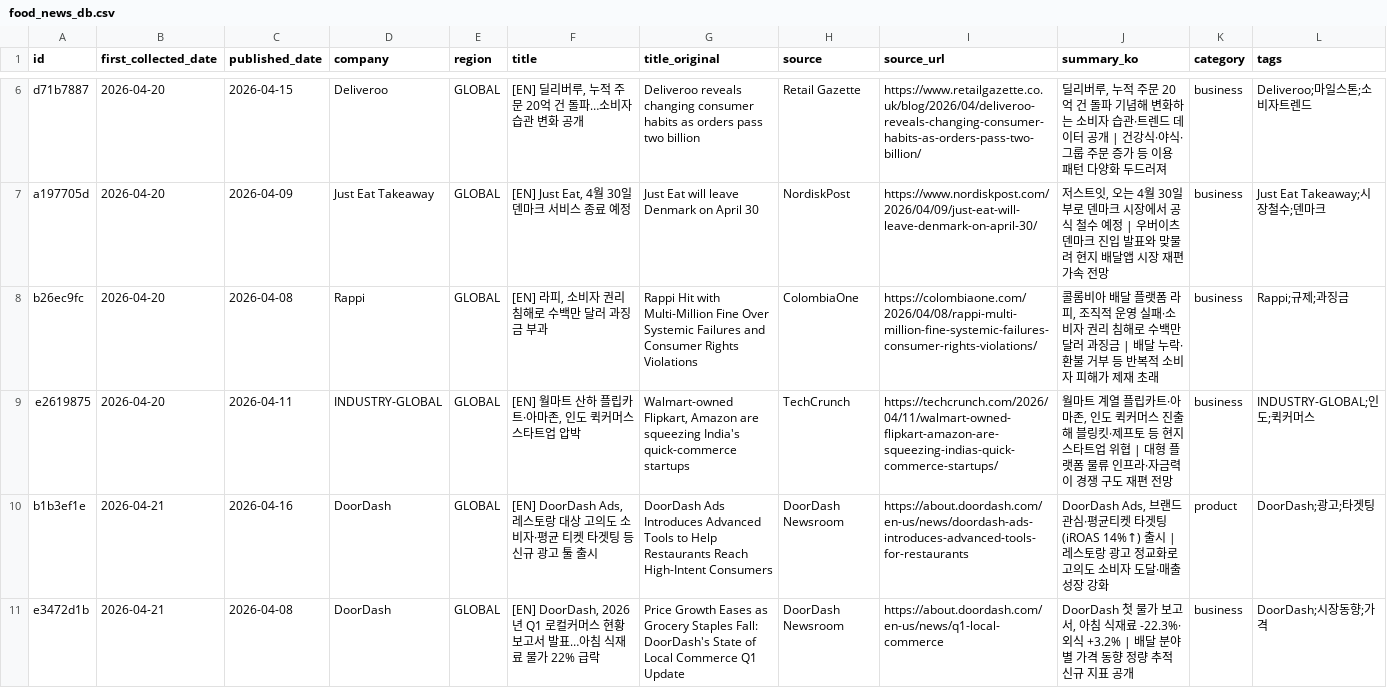
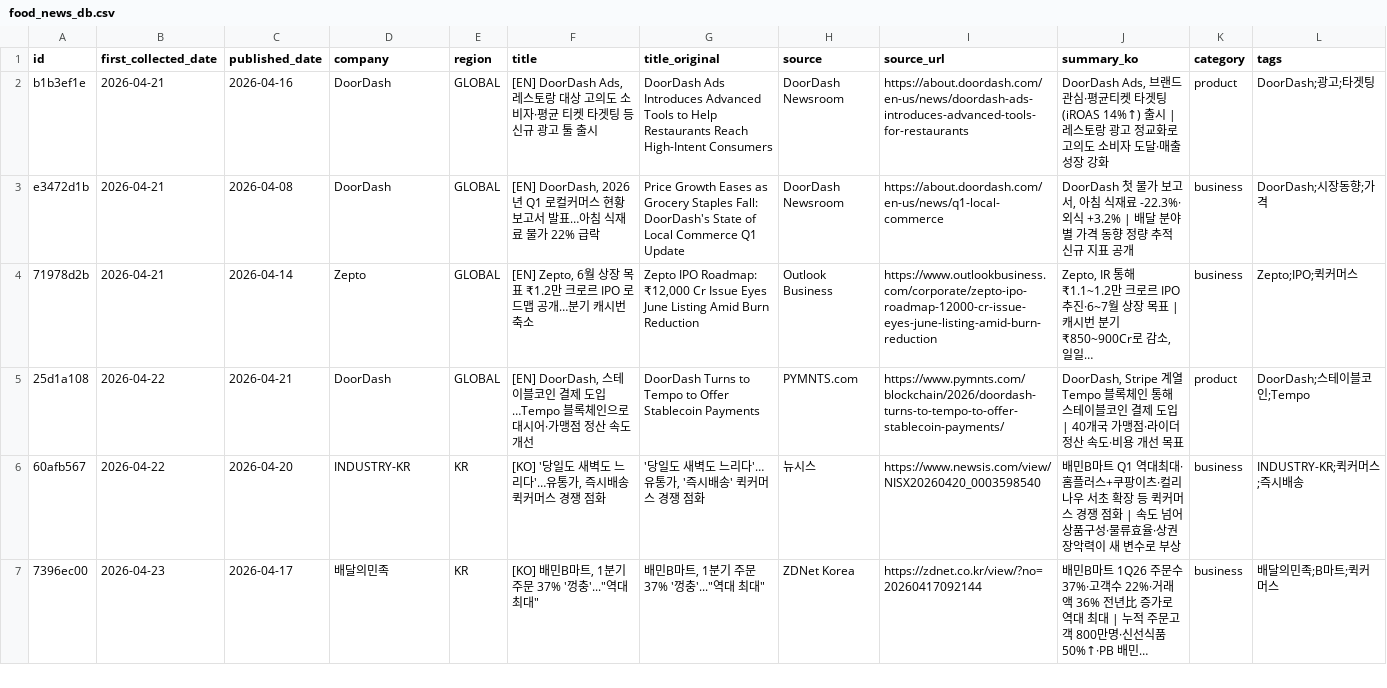
Before and after one commit to mafleur/baemin-product-insight-news-scraping, a CSV file: food_news_db.csv, drawn as a sheet; only a part is shown, gaps mark what is left out; the shorter side is filled out with more unchanged rows; long unchanged cells end in …; the diff covers the shown part only.

```diff
--- a/food_news_db.csv
+++ b/food_news_db.csv
@@ -6,5 +2 @@ id,first_collected_date,published_date,company,region,title,title_original,sourc
-d71b7887,2026-04-20,2026-04-15,Deliveroo,GLOBAL,"[EN] 딜리버루, 누적 주문 20억 건 돌파…소비자 습관 변화 공개",Deliveroo reveals changing consumer habits as orders pass two billion,Retail Gazette,https://www.retailgazette.co.uk/blog/2026/04/deliveroo-reveals-changing-consumer-habits-as-orders-pass-two-billion/,"딜리버루, 누적 주문 20억 건 돌파 기념해 변화하는 소비자 습관·트렌드 데이터 공개 | 건강식·야식·그룹 주문 증가 등 이용 패턴 다양화 두드러져",business,Deliveroo;마일스톤;소비자트렌드
-a197705d,2026-04-20,2026-04-09,Just Eat Takeaway,GLOBAL,"[EN] Just Eat, 4월 30일 덴마크 서비스 종료 예정",Just Eat will leave Denmark on April 30,NordiskPost,https://www.nordiskpost.com/2026/04/09/just-eat-will-leave-denmark-on-april-30/,"저스트잇, 오는 4월 30일부로 덴마크 시장에서 공식 철수 예정 | 우버이츠 덴마크 진입 발표와 맞물려 현지 배달앱 시장 재편 가속 전망",business,Just Eat Takeaway;시장철수;덴마크
-b26ec9fc,2026-04-20,2026-04-08,Rappi,GLOBAL,"[EN] 라피, 소비자 권리 침해로 수백만 달러 과징금 부과",Rappi Hit with Multi-Million Fine Over Systemic Failures and Consumer Rights Violations,ColombiaOne,https://colombiaone.com/2026/04/08/rappi-multi-million-fine-systemic-failures-consumer-rights-violations/,"콜롬비아 배달 플랫폼 라피, 조직적 운영 실패·소비자 권리 침해로 수백만 달러 과징금 | 배달 누락·환불 거부 등 반복적 소비자 피해가 제재 초래",business,Rappi;규제;과징금
-e2619875,2026-04-20,2026-04-11,INDUSTRY-GLOBAL,GLOBAL,"[EN] 월마트 산하 플립카트·아마존, 인도 퀵커머스 스타트업 압박","Walmart-owned Flipkart, Amazon are squeezing India's quick-commerce startups",TechCrunch,https://techcrunch.com/2026/04/11/walmart-owned-flipkart-amazon-are-squeezing-indias-quick-commerce-startups/,"월마트 계열 플립카트·아마존, 인도 퀵커머스 진출해 블링킷·제프토 등 현지 스타트업 위협 | 대형 플랫폼 물류 인프라·자금력이 경쟁 구도 재편 전망",business,INDUSTRY-GLOBAL;인도;퀵커머스
 b1b3ef1e,2026-04-21,2026-04-16,DoorDash,GLOBAL,"[EN] DoorDash Ads, 레스토랑 대상 고의도 소비자·평균 티켓 타겟팅 등 신규 광고 툴 출시",DoorDash Ads Introduces Advanced Tools to Help Restaurants Reach High-Intent Consumers,DoorDash Newsroom,https://about.doordash.com/en-us/news/doordash-ads-introduces-advanced-tools-for-restaurants,"DoorDash Ads, 브랜드 관심·평균티켓 타겟팅(iROAS 14%↑) 출시 | 레스토랑 광고 정교화로 고의도 소비자 도달·매출 성장 강화",product,DoorDash;광고;타겟팅
```
Also changed, not shown: 8 added rows and 4 removed rows elsewhere in this file, 2 other files.
